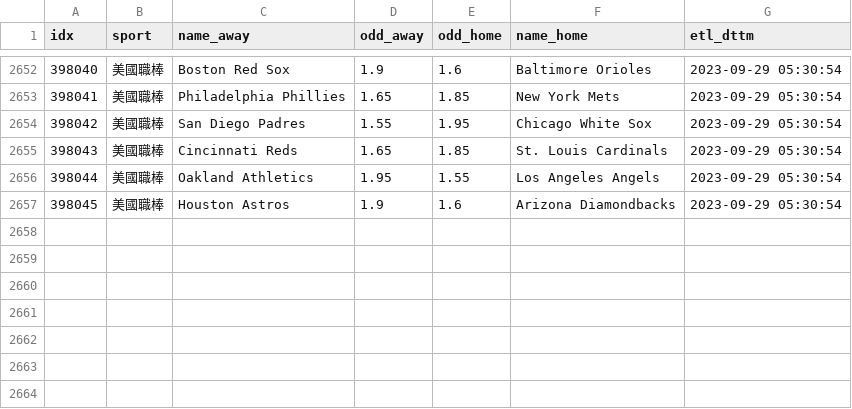
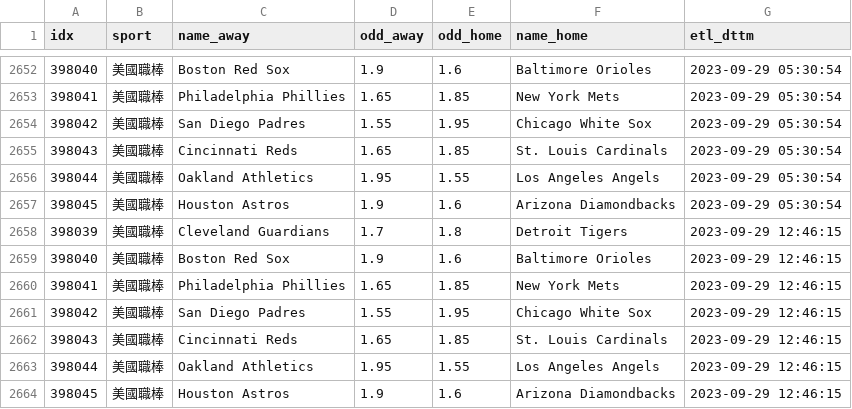
Before and after one commit to achilles0926/tw_sport_lottery, a CSV file: twsl_baseball_odds_backup.csv, drawn as a sheet; only a part is shown, gaps mark what is left out; the diff names each change by its address in the sheet, - before the commit and + after, or states it on an @@ line.

```diff
--- a/twsl_baseball_odds_backup.csv
+++ b/twsl_baseball_odds_backup.csv
+row 2658: 398039 | 美國職棒 | Cleveland Guardians | 1.7 | 1.8 | Detroit Tigers | 2023-09-29 12:46:15
+row 2659: 398040 | 美國職棒 | Boston Red Sox | 1.9 | 1.6 | Baltimore Orioles | 2023-09-29 12:46:15
+row 2660: 398041 | 美國職棒 | Philadelphia Phillies | 1.65 | 1.85 | New York Mets | 2023-09-29 12:46:15
+row 2661: 398042 | 美國職棒 | San Diego Padres | 1.55 | 1.95 | Chicago White Sox | 2023-09-29 12:46:15
+row 2662: 398043 | 美國職棒 | Cincinnati Reds | 1.65 | 1.85 | St. Louis Cardinals | 2023-09-29 12:46:15
+row 2663: 398044 | 美國職棒 | Oakland Athletics | 1.95 | 1.55 | Los Angeles Angels | 2023-09-29 12:46:15
+row 2664: 398045 | 美國職棒 | Houston Astros | 1.9 | 1.6 | Arizona Diamondbacks | 2023-09-29 12:46:15
```
Also changed, not shown: twsl_baseball_odds_base.csv, twsl_baseball_odds_new.csv.
